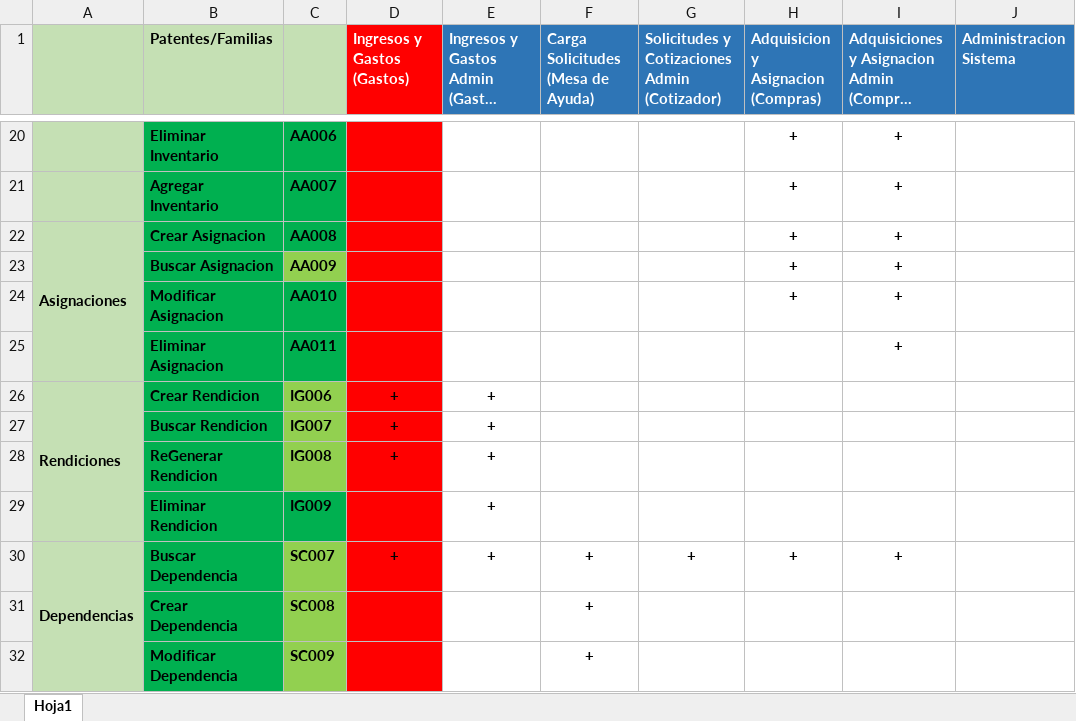
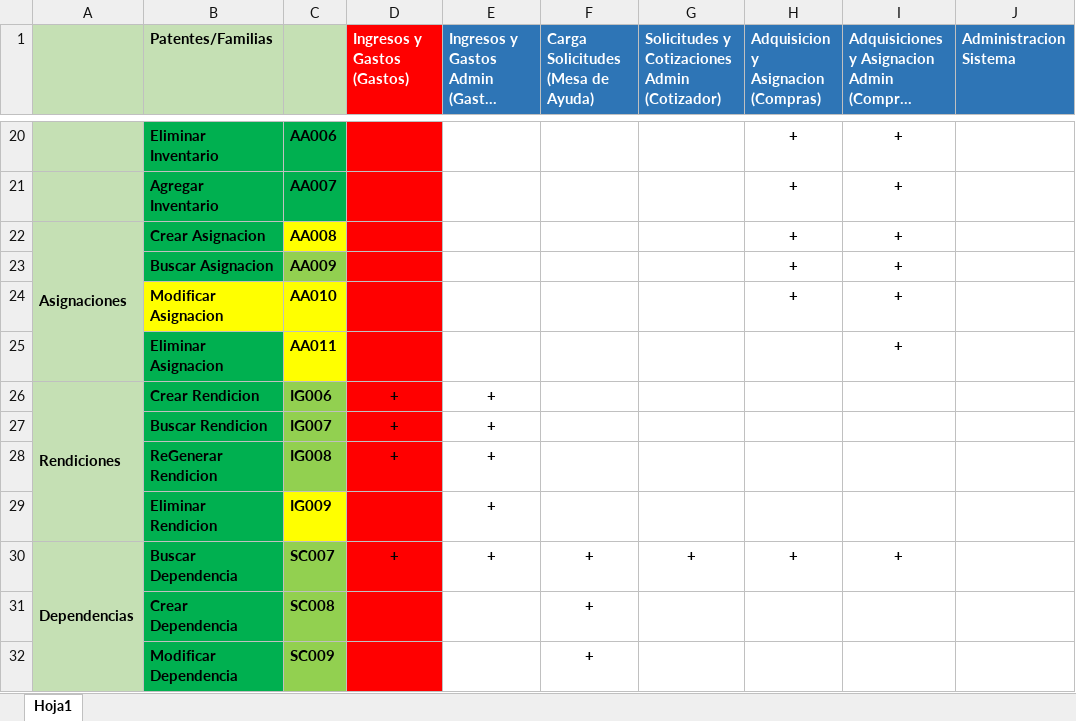
Before and after one commit to loyolajavi/ArtecDiploma, an Excel workbook: Anotaciones/Patentes y Familias Definidas.xlsx, sheet Hoja1, drawn as a sheet; only a part is shown, gaps mark what is left out; long unchanged cells end in …; values as stored, in another font and other column widths than the file's, no borders; the diff names each change by its address in the sheet, - before the commit and + after, or states it on an @@ line.

Commit message:
#Casos uso/SC001 - Crear Solicitud.docx (Modificacion minima)

```diff
--- a/Anotaciones/Patentes y Familias Definidas.xlsx (sheet Hoja1)
+++ b/Anotaciones/Patentes y Familias Definidas.xlsx (sheet Hoja1)
-C22 fill: #00B050
+C22 fill: #FFFF00
-B24:C24 fill: #00B050
+B24:C24 fill: #FFFF00
-C25 fill: #00B050
+C25 fill: #FFFF00
-C29 fill: #00B050
+C29 fill: #FFFF00
```
Also changed, not shown: 1 other file.
